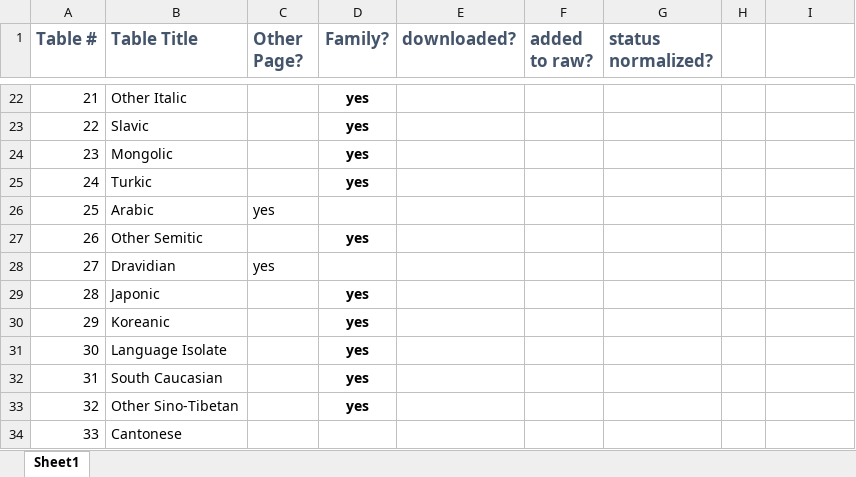
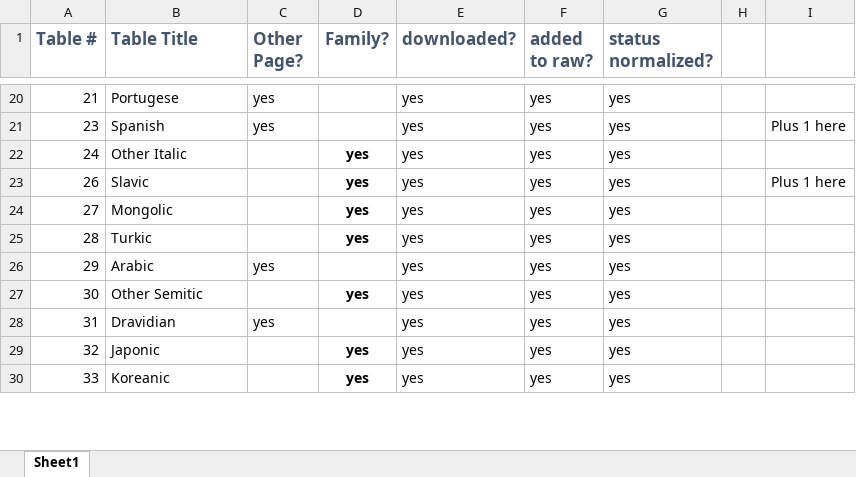
Before and after one commit to mas-4/languagemap_data, an Excel workbook: language tables.xlsx, sheet Sheet1, drawn as a sheet; only a part is shown, gaps mark what is left out; values as stored, in another font and other column widths than the file's, no borders; removed rows and columns are numbered as before the commit, all else as after; the diff covers the shown part only; the diff names each change by its address in the sheet, - before the commit and + after, or states it on an @@ line.

Commit message:
Add near final languages table

```diff
--- a/language tables.xlsx (sheet Sheet1)
+++ b/language tables.xlsx (sheet Sheet1)
-B20 (Table Title): Other Italic
+B20 (Table Title): Portugese
-C20 (Other Page?): (empty)
+C20 (Other Page?): yes
-D20 (Family?): yes
+D20 (Family?): (empty)
-E20 (downloaded?): (empty)
+E20 (downloaded?): yes
-F20 (added to raw?): (empty)
+F20 (added to raw?): yes
-G20 (status normalized?): (empty)
+G20 (status normalized?): yes
-row 23: 22 | Slavic |  | yes
-B21 (Table Title): Mongolic
+B21 (Table Title): Spanish
-C21 (Other Page?): (empty)
+C21 (Other Page?): yes
-D21 (Family?): yes
+D21 (Family?): (empty)
-E21:E22 (downloaded?): (empty)
+E21:E22 (downloaded?): yes
-F21:F22 (added to raw?): (empty)
+F21:F22 (added to raw?): yes
-G21:G22 (status normalized?): (empty)
+G21:G22 (status normalized?): yes
-I21: (empty)
+I21: Plus 1 here
-B22 (Table Title): Turkic
+B22 (Table Title): Other Italic
-row 26: 25 | Arabic | yes
-B23 (Table Title): Other Semitic
+B23 (Table Title): Slavic
-E23:E30 (downloaded?): (empty)
+E23:E30 (downloaded?): yes
-F23:F30 (added to raw?): (empty)
+F23:F30 (added to raw?): yes
-G23:G30 (status normalized?): (empty)
+G23:G30 (status normalized?): yes
-I23: (empty)
+I23: Plus 1 here
-B24 (Table Title): Dravidian
+B24 (Table Title): Mongolic
-C24 (Other Page?): yes
+C24 (Other Page?): (empty)
-D24 (Family?): (empty)
+D24 (Family?): yes
-B25 (Table Title): Japonic
+B25 (Table Title): Turkic
-B26 (Table Title): Koreanic
+B26 (Table Title): Arabic
-C26 (Other Page?): (empty)
+C26 (Other Page?): yes
-D26 (Family?): yes
+D26 (Family?): (empty)
-B27 (Table Title): Language Isolate
+B27 (Table Title): Other Semitic
-B28 (Table Title): South Caucasian
+B28 (Table Title): Dravidian
-C28 (Other Page?): (empty)
+C28 (Other Page?): yes
-D28 (Family?): yes
+D28 (Family?): (empty)
-B29 (Table Title): Other Sino-Tibetan
+B29 (Table Title): Japonic
-B30 (Table Title): Cantonese
+B30 (Table Title): Koreanic
-D30 (Family?): (empty)
+D30 (Family?): yes
```
Also changed, not shown: 5 added rows, 3 removed rows and 158 edited cells elsewhere in this sheet, 1 other file.
